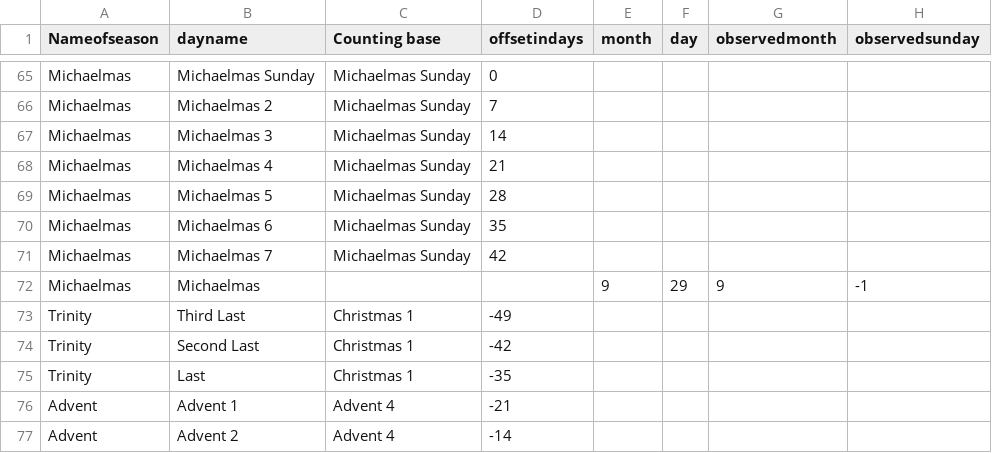
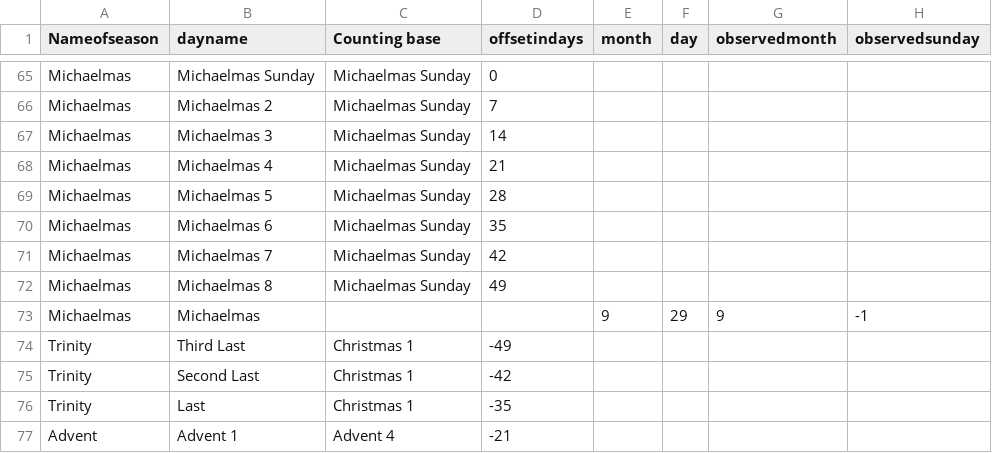
Before and after one commit to benyakov/serviceplanner, a CSV file: utility/churchyear/historictable.csv, drawn as a sheet; only a part is shown, gaps mark what is left out; the shorter side is filled out with more unchanged rows; the diff names each change by its address in the sheet, - before the commit and + after, or states it on an @@ line.

Commit message:
Added Michaelmas 8 to historictable

```diff
--- a/utility/churchyear/historictable.csv
+++ b/utility/churchyear/historictable.csv
+row 72: Michaelmas | Michaelmas 8 | Michaelmas Sunday | 49
```
